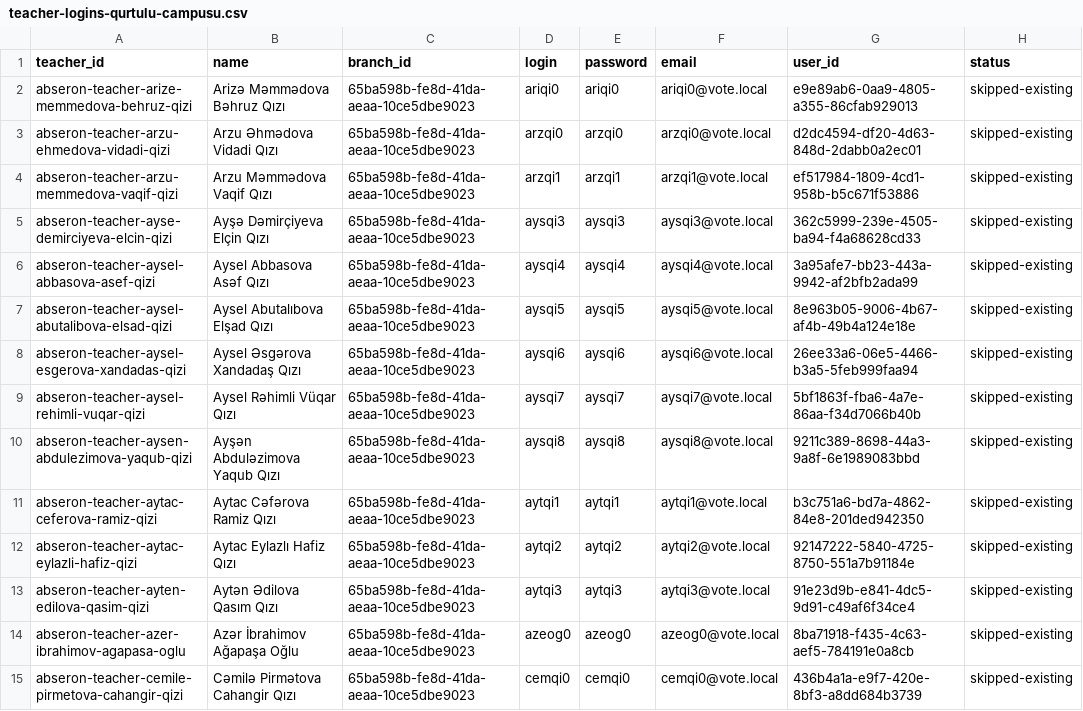
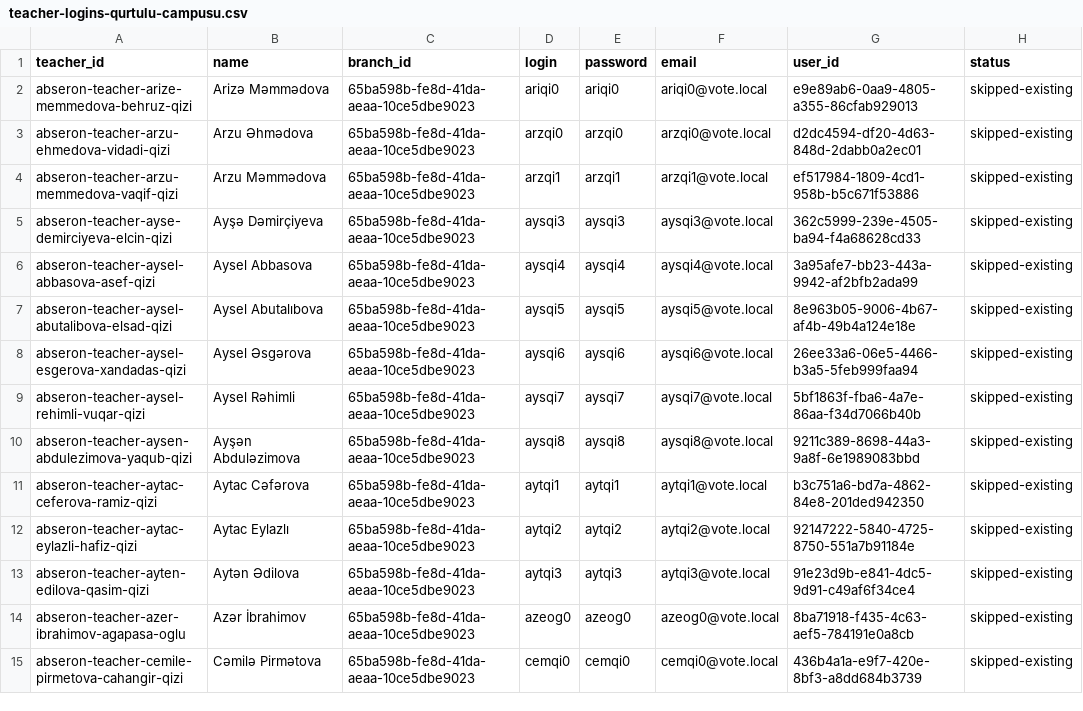
Before and after one commit to mammadkarimlee/vote, a CSV file: seed/teacher-logins-qurtulu-campusu.csv, drawn as a sheet; only a part is shown; the diff covers the shown part only.

```diff
--- a/seed/teacher-logins-qurtulu-campusu.csv
+++ b/seed/teacher-logins-qurtulu-campusu.csv
@@ -1,15 +1,15 @@
 teacher_id,name,branch_id,login,password,email,user_id,status
-abseron-teacher-arize-memmedova-behruz-qizi,Arizə Məmmədova Bəhruz Qızı,65ba598b-fe8d-41da-aeaa-10ce5dbe9023,ariqi0,ariqi0,ariqi0@vote.local,e9e89ab6-0aa9-4805-a355-86cfab929013,skipped-existing
-abseron-teacher-arzu-ehmedova-vidadi-qizi,Arzu Əhmədova Vidadi Qızı,65ba598b-fe8d-41da-aeaa-10ce5dbe9023,arzqi0,arzqi0,arzqi0@vote.local,d2dc4594-df20-4d63-848d-2dabb0a2ec01,skipped-existing
-abseron-teacher-arzu-memmedova-vaqif-qizi,Arzu Məmmədova Vaqif Qızı,65ba598b-fe8d-41da-aeaa-10ce5dbe9023,arzqi1,arzqi1,arzqi1@vote.local,ef517984-1809-4cd1-958b-b5c671f53886,skipped-existing
-abseron-teacher-ayse-demirciyeva-elcin-qizi,Ayşə Dəmirçiyeva Elçin Qızı,65ba598b-fe8d-41da-aeaa-10ce5dbe9023,aysqi3,aysqi3,aysqi3@vote.local,362c5999-239e-4505-ba94-f4a68628cd33,skipped-existing
-abseron-teacher-aysel-abbasova-asef-qizi,Aysel Abbasova Asəf Qızı,65ba598b-fe8d-41da-aeaa-10ce5dbe9023,aysqi4,aysqi4,aysqi4@vote.local,3a95afe7-bb23-443a-9942-af2bfb2ada99,skipped-existing
-abseron-teacher-aysel-abutalibova-elsad-qizi,Aysel Abutalıbova Elşad Qızı,65ba598b-fe8d-41da-aeaa-10ce5dbe9023,aysqi5,aysqi5,aysqi5@vote.local,8e963b05-9006-4b67-af4b-49b4a124e18e,skipped-existing
-abseron-teacher-aysel-esgerova-xandadas-qizi,Aysel Əsgərova Xandadaş Qızı,65ba598b-fe8d-41da-aeaa-10ce5dbe9023,aysqi6,aysqi6,aysqi6@vote.local,26ee33a6-06e5-4466-b3a5-5feb999faa94,skipped-existing
-abseron-teacher-aysel-rehimli-vuqar-qizi,Aysel Rəhimli Vüqar Qızı,65ba598b-fe8d-41da-aeaa-10ce5dbe9023,aysqi7,aysqi7,aysqi7@vote.local,5bf1863f-fba6-4a7e-86aa-f34d7066b40b,skipped-existing
-abseron-teacher-aysen-abdulezimova-yaqub-qizi,Ayşən Abduləzimova Yaqub Qızı,65ba598b-fe8d-41da-aeaa-10ce5dbe9023,aysqi8,aysqi8,aysqi8@vote.local,9211c389-8698-44a3-9a8f-6e1989083bbd,skipped-existing
-abseron-teacher-aytac-ceferova-ramiz-qizi,Aytac Cəfərova Ramiz Qızı,65ba598b-fe8d-41da-aeaa-10ce5dbe9023,aytqi1,aytqi1,aytqi1@vote.local,b3c751a6-bd7a-4862-84e8-201ded942350,skipped-existing
-abseron-teacher-aytac-eylazli-hafiz-qizi,Aytac Eylazlı Hafiz Qızı,65ba598b-fe8d-41da-aeaa-10ce5dbe9023,aytqi2,aytqi2,aytqi2@vote.local,92147222-5840-4725-8750-551a7b91184e,skipped-existing
-abseron-teacher-ayten-edilova-qasim-qizi,Aytən Ədilova Qasım Qızı,65ba598b-fe8d-41da-aeaa-10ce5dbe9023,aytqi3,aytqi3,aytqi3@vote.local,91e23d9b-e841-4dc5-9d91-c49af6f34ce4,skipped-existing
-abseron-teacher-azer-ibrahimov-agapasa-oglu,Azər İbrahimov Ağapaşa Oğlu,65ba598b-fe8d-41da-aeaa-10ce5dbe9023,azeog0,azeog0,azeog0@vote.local,8ba71918-f435-4c63-aef5-784191e0a8cb,skipped-existing
-abseron-teacher-cemile-pirmetova-cahangir-qizi,Cəmilə Pirmətova Cahangir Qızı,65ba598b-fe8d-41da-aeaa-10ce5dbe9023,cemqi0,cemqi0,cemqi0@vote.local,436b4a1a-e9f7-420e-8bf3-a8dd684b3739,skipped-existing
+abseron-teacher-arize-memmedova-behruz-qizi,Arizə Məmmədova,65ba598b-fe8d-41da-aeaa-10ce5dbe9023,ariqi0,ariqi0,ariqi0@vote.local,e9e89ab6-0aa9-4805-a355-86cfab929013,skipped-existing
+abseron-teacher-arzu-ehmedova-vidadi-qizi,Arzu Əhmədova,65ba598b-fe8d-41da-aeaa-10ce5dbe9023,arzqi0,arzqi0,arzqi0@vote.local,d2dc4594-df20-4d63-848d-2dabb0a2ec01,skipped-existing
+abseron-teacher-arzu-memmedova-vaqif-qizi,Arzu Məmmədova,65ba598b-fe8d-41da-aeaa-10ce5dbe9023,arzqi1,arzqi1,arzqi1@vote.local,ef517984-1809-4cd1-958b-b5c671f53886,skipped-existing
+abseron-teacher-ayse-demirciyeva-elcin-qizi,Ayşə Dəmirçiyeva,65ba598b-fe8d-41da-aeaa-10ce5dbe9023,aysqi3,aysqi3,aysqi3@vote.local,362c5999-239e-4505-ba94-f4a68628cd33,skipped-existing
+abseron-teacher-aysel-abbasova-asef-qizi,Aysel Abbasova,65ba598b-fe8d-41da-aeaa-10ce5dbe9023,aysqi4,aysqi4,aysqi4@vote.local,3a95afe7-bb23-443a-9942-af2bfb2ada99,skipped-existing
+abseron-teacher-aysel-abutalibova-elsad-qizi,Aysel Abutalıbova,65ba598b-fe8d-41da-aeaa-10ce5dbe9023,aysqi5,aysqi5,aysqi5@vote.local,8e963b05-9006-4b67-af4b-49b4a124e18e,skipped-existing
+abseron-teacher-aysel-esgerova-xandadas-qizi,Aysel Əsgərova,65ba598b-fe8d-41da-aeaa-10ce5dbe9023,aysqi6,aysqi6,aysqi6@vote.local,26ee33a6-06e5-4466-b3a5-5feb999faa94,skipped-existing
+abseron-teacher-aysel-rehimli-vuqar-qizi,Aysel Rəhimli,65ba598b-fe8d-41da-aeaa-10ce5dbe9023,aysqi7,aysqi7,aysqi7@vote.local,5bf1863f-fba6-4a7e-86aa-f34d7066b40b,skipped-existing
+abseron-teacher-aysen-abdulezimova-yaqub-qizi,Ayşən Abduləzimova,65ba598b-fe8d-41da-aeaa-10ce5dbe9023,aysqi8,aysqi8,aysqi8@vote.local,9211c389-8698-44a3-9a8f-6e1989083bbd,skipped-existing
+abseron-teacher-aytac-ceferova-ramiz-qizi,Aytac Cəfərova,65ba598b-fe8d-41da-aeaa-10ce5dbe9023,aytqi1,aytqi1,aytqi1@vote.local,b3c751a6-bd7a-4862-84e8-201ded942350,skipped-existing
+abseron-teacher-aytac-eylazli-hafiz-qizi,Aytac Eylazlı,65ba598b-fe8d-41da-aeaa-10ce5dbe9023,aytqi2,aytqi2,aytqi2@vote.local,92147222-5840-4725-8750-551a7b91184e,skipped-existing
+abseron-teacher-ayten-edilova-qasim-qizi,Aytən Ədilova,65ba598b-fe8d-41da-aeaa-10ce5dbe9023,aytqi3,aytqi3,aytqi3@vote.local,91e23d9b-e841-4dc5-9d91-c49af6f34ce4,skipped-existing
+abseron-teacher-azer-ibrahimov-agapasa-oglu,Azər İbrahimov,65ba598b-fe8d-41da-aeaa-10ce5dbe9023,azeog0,azeog0,azeog0@vote.local,8ba71918-f435-4c63-aef5-784191e0a8cb,skipped-existing
+abseron-teacher-cemile-pirmetova-cahangir-qizi,Cəmilə Pirmətova,65ba598b-fe8d-41da-aeaa-10ce5dbe9023,cemqi0,cemqi0,cemqi0@vote.local,436b4a1a-e9f7-420e-8bf3-a8dd684b3739,skipped-existing
```
Also changed, not shown: 65 edited cells elsewhere in this file, seed/student-logins-all.csv, seed/student-logins-qurtulu-campusu.csv, 8 other files.
